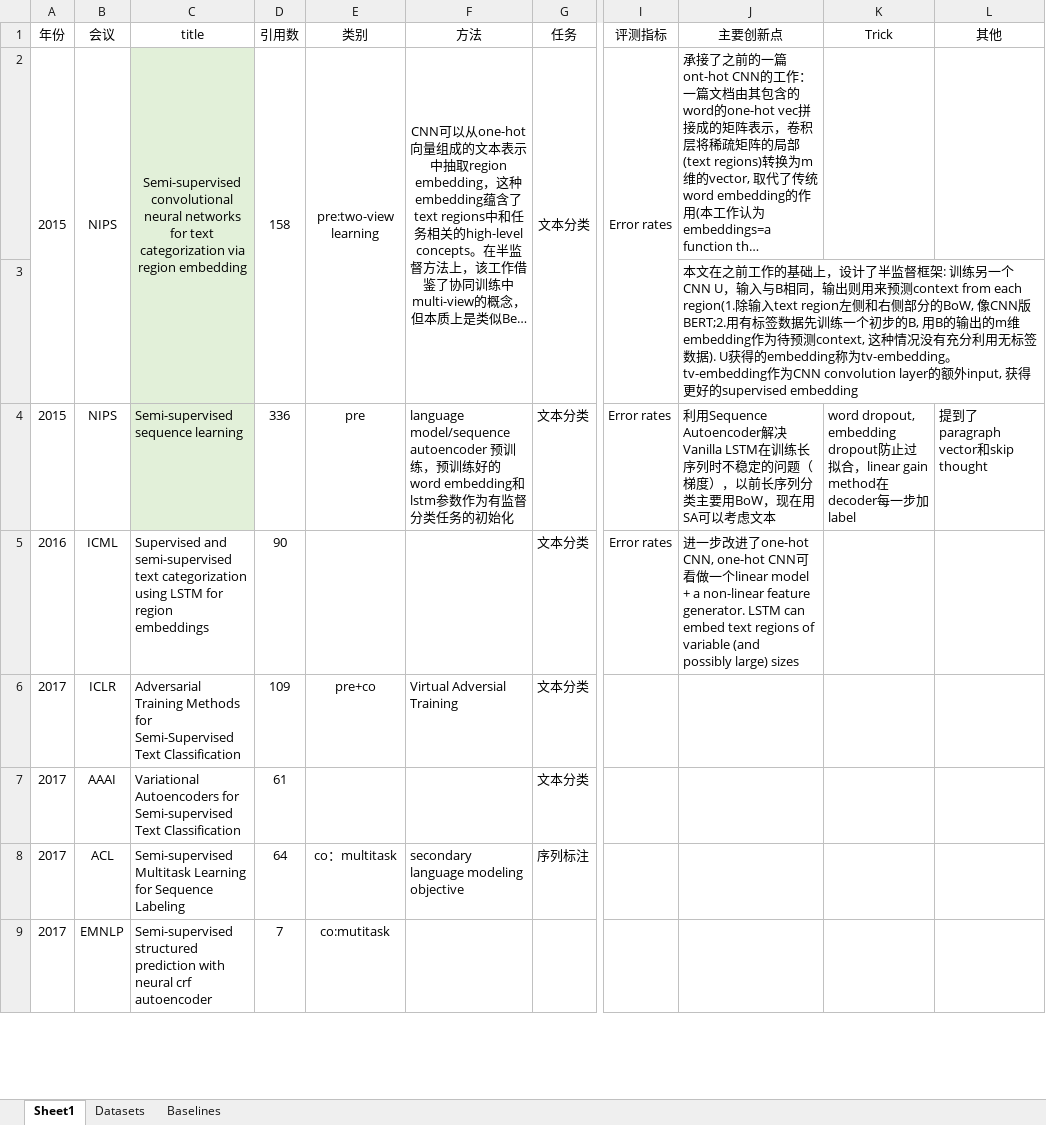
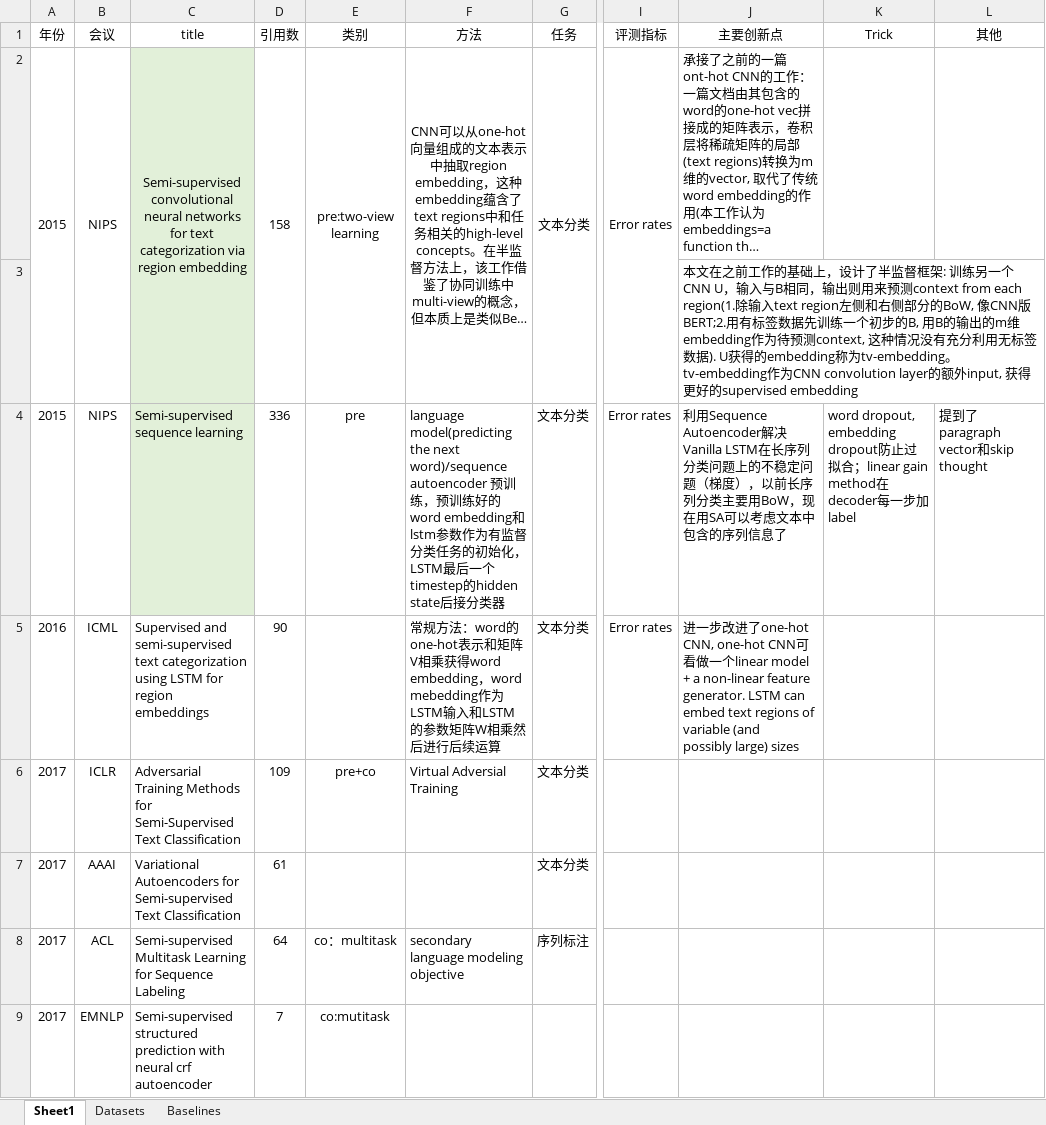
Before and after one commit to ayano39/SemiNLP, an Excel workbook: 调研.xlsx, sheet Sheet1, drawn as a sheet; only a part is shown, gaps mark what is left out; long unchanged cells end in …; values as stored, in another font and other column widths than the file's, no borders; charts and pictures not drawn; the diff names each change by its address in the sheet, - before the commit and + after, or states it on an @@ line.

Commit message:
Update 调研.xlsx

```diff
--- a/调研.xlsx (sheet Sheet1)
+++ b/调研.xlsx (sheet Sheet1)
-F4 (方法): language model/sequence autoencoder 预训练，预训练好的word embedding和lstm参数作为有监督分类任务的初始化
+F4 (方法): language model(predicting the next word)/sequence autoencoder 预训练，预训练好的word embedding和lstm参数作为有监督分类任务的初始化，LSTM最后一个timestep的hidden state后接分类器
-J4 (主要创新点): …决Vanilla LSTM在训练长序列时不稳定的问题（梯度），以前长序列分类主要用BoW，现在用SA可以考虑文本
+J4 (主要创新点): …决Vanilla LSTM在长序列分类问题上的不稳定问题（梯度），以前长序列分类主要用BoW，现在用SA可以考虑文本中包含的序列信息了
-K4 (Trick): …拟合，linear gain…
+K4 (Trick): …拟合；linear gain…
-F5 (方法): (empty)
+F5 (方法): 常规方法：word的one-hot表示和矩阵V相乘获得word embedding，word mebedding作为LSTM输入和LSTM的参数矩阵W相乘然后进行后续运算
```
Also changed, not shown: sheet Baselines.
